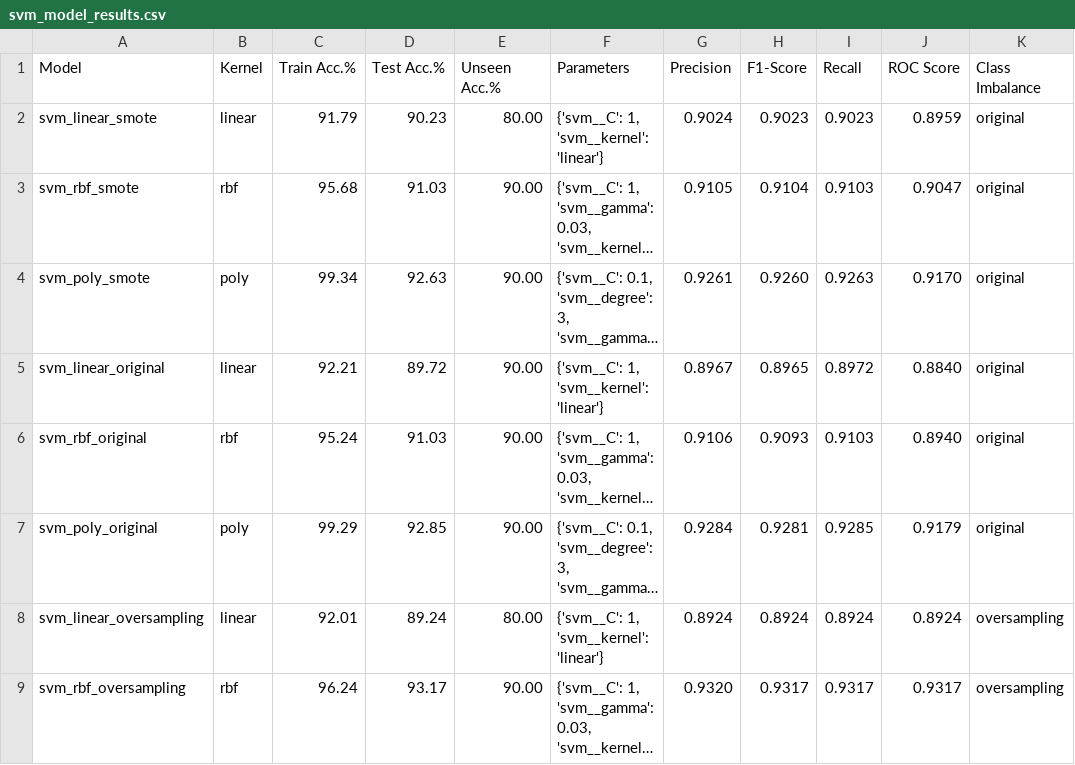
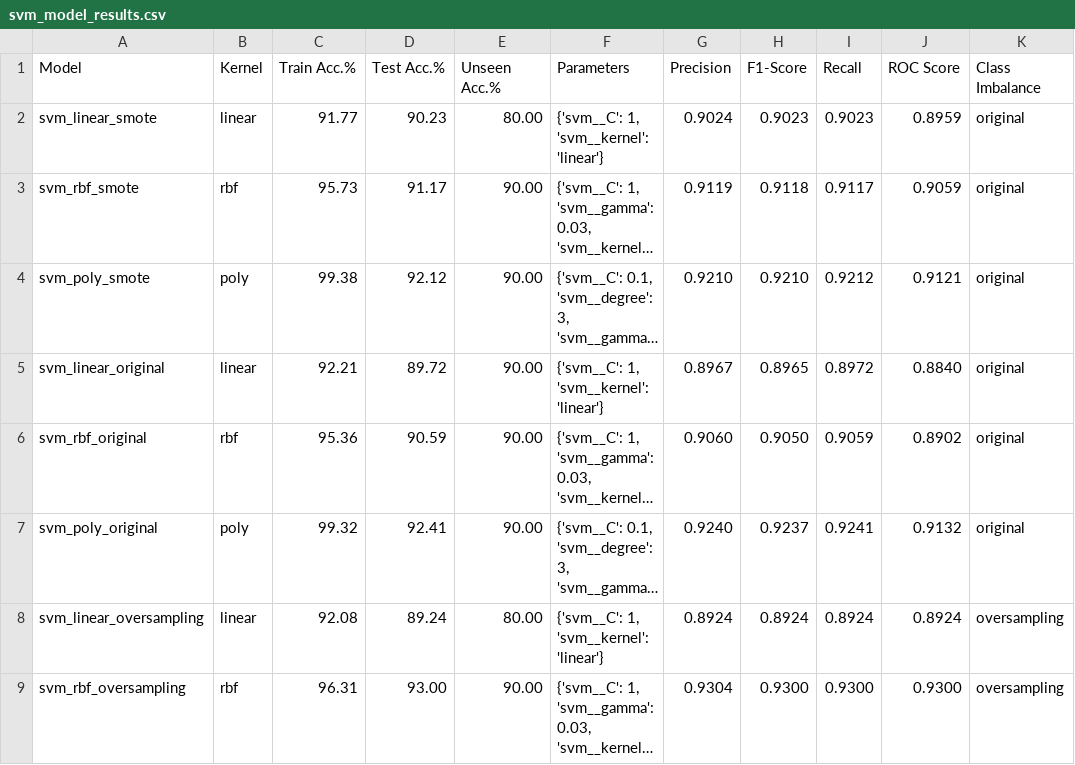
Before and after one commit to jdacenca/toronto-accident-prediction, a CSV file: SVM_v2/insights/results/svm_model_results.csv, drawn as a sheet; only a part is shown; long unchanged cells end in …; the diff covers the shown part only; the diff names each change by its address in the sheet, - before the commit and + after, or states it on an @@ line.

```diff
--- a/SVM_v2/insights/results/svm_model_results.csv
+++ b/SVM_v2/insights/results/svm_model_results.csv
-C2 (Train Acc.%): 91.79
+C2 (Train Acc.%): 91.77
-C3 (Train Acc.%): 95.68
+C3 (Train Acc.%): 95.73
-D3 (Test Acc.%): 91.03
+D3 (Test Acc.%): 91.17
-G3 (Precision): 0.9105
+G3 (Precision): 0.9119
-H3 (F1-Score): 0.9104
+H3 (F1-Score): 0.9118
-I3 (Recall): 0.9103
+I3 (Recall): 0.9117
-J3 (ROC Score): 0.9047
+J3 (ROC Score): 0.9059
-C4 (Train Acc.%): 99.34
+C4 (Train Acc.%): 99.38
-D4 (Test Acc.%): 92.63
+D4 (Test Acc.%): 92.12
-G4 (Precision): 0.9261
+G4 (Precision): 0.9210
-H4 (F1-Score): 0.9260
+H4 (F1-Score): 0.9210
-I4 (Recall): 0.9263
+I4 (Recall): 0.9212
-J4 (ROC Score): 0.9170
+J4 (ROC Score): 0.9121
-C6 (Train Acc.%): 95.24
+C6 (Train Acc.%): 95.36
-D6 (Test Acc.%): 91.03
+D6 (Test Acc.%): 90.59
-G6 (Precision): 0.9106
+G6 (Precision): 0.9060
-H6 (F1-Score): 0.9093
+H6 (F1-Score): 0.9050
-I6 (Recall): 0.9103
+I6 (Recall): 0.9059
-J6 (ROC Score): 0.8940
+J6 (ROC Score): 0.8902
-C7 (Train Acc.%): 99.29
+C7 (Train Acc.%): 99.32
-D7 (Test Acc.%): 92.85
+D7 (Test Acc.%): 92.41
-G7 (Precision): 0.9284
+G7 (Precision): 0.9240
-H7 (F1-Score): 0.9281
+H7 (F1-Score): 0.9237
-I7 (Recall): 0.9285
+I7 (Recall): 0.9241
-J7 (ROC Score): 0.9179
+J7 (ROC Score): 0.9132
-C8 (Train Acc.%): 92.01
+C8 (Train Acc.%): 92.08
-C9 (Train Acc.%): 96.24
+C9 (Train Acc.%): 96.31
-D9 (Test Acc.%): 93.17
+D9 (Test Acc.%): 93.00
-G9 (Precision): 0.9320
+G9 (Precision): 0.9304
-H9 (F1-Score): 0.9317
+H9 (F1-Score): 0.9300
-I9 (Recall): 0.9317
+I9 (Recall): 0.9300
-J9 (ROC Score): 0.9317
+J9 (ROC Score): 0.9300
```
Also changed, not shown: 26 edited cells elsewhere in this file, 43 other files.
